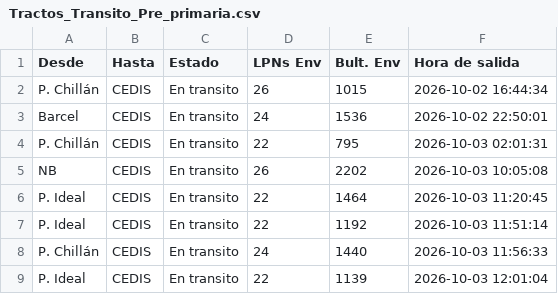
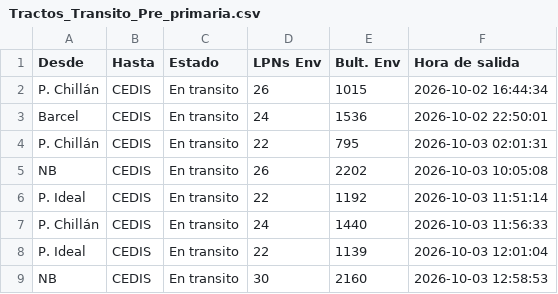
Before and after one commit to ErhickDiaz/COPIA-DASHBOARD_STREAMLIT_LOGISTIC, a CSV file: data/Tractos_Transito_Pre_primaria.csv, drawn as a sheet.

Commit message:
Actualización 2026-10-03 13:15:25.325903

```diff
--- a/data/Tractos_Transito_Pre_primaria.csv
+++ b/data/Tractos_Transito_Pre_primaria.csv
@@ -5,3 +5,2 @@ P. Chillán,CEDIS,En transito,22,795,2026-10-03 02:01:31
 NB,CEDIS,En transito,26,2202,2026-10-03 10:05:08
-P. Ideal,CEDIS,En transito,22,1464,2026-10-03 11:20:45
 P. Ideal,CEDIS,En transito,22,1192,2026-10-03 11:51:14
@@ -9 +8,2 @@ P. Chillán,CEDIS,En transito,24,1440,2026-10-03 11:56:33
 P. Ideal,CEDIS,En transito,22,1139,2026-10-03 12:01:04
+NB,CEDIS,En transito,30,2160,2026-10-03 12:58:53
```
